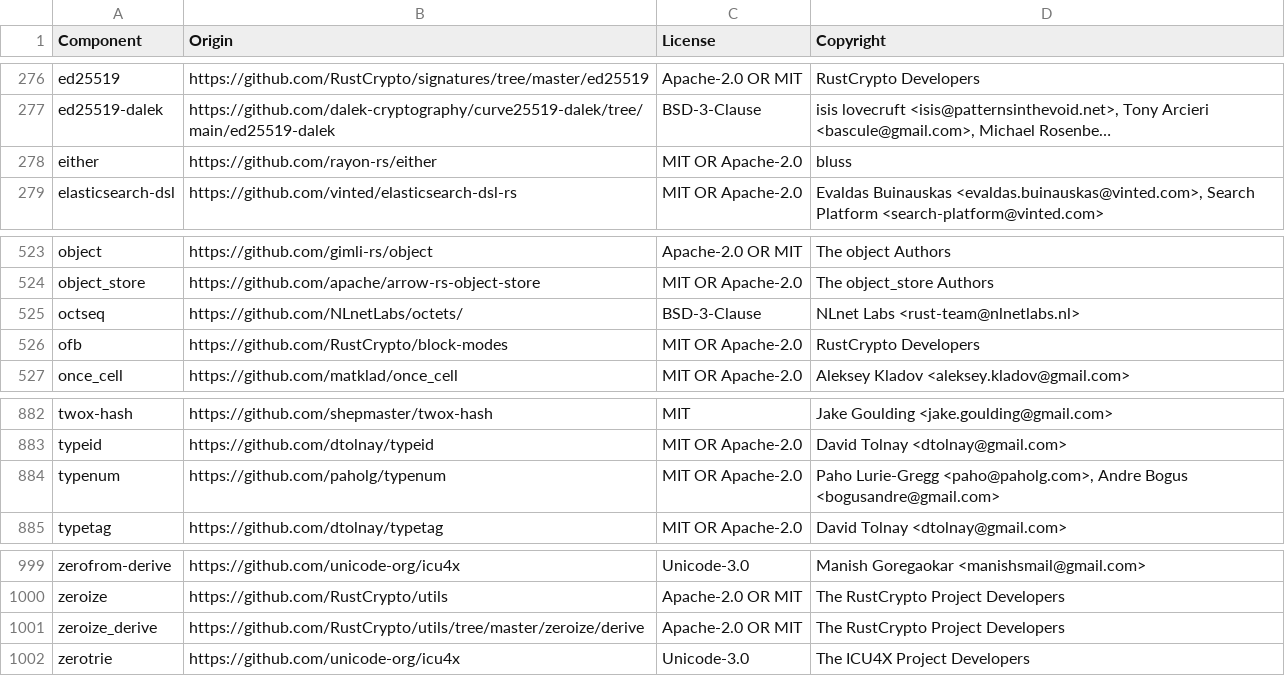
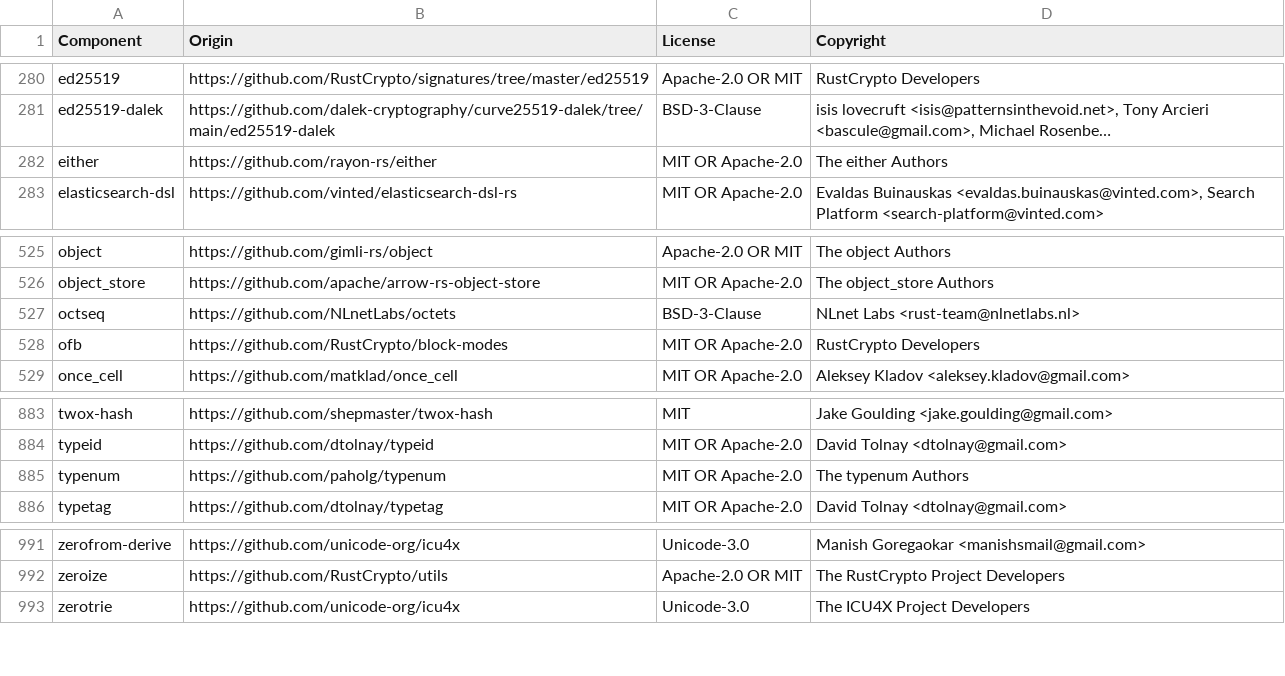
Before and after one commit to quickwit-oss/quickwit, a CSV file: LICENSE-3rdparty.csv, drawn as a sheet; only a part is shown, gaps mark what is left out; long unchanged cells end in …; removed rows and columns are numbered as before the commit, all else as after; the diff covers the shown part only; the diff names each change by its address in the sheet, - before the commit and + after, or states it on an @@ line.

```diff
--- a/LICENSE-3rdparty.csv
+++ b/LICENSE-3rdparty.csv
-D282 (Copyright): bluss
+D282 (Copyright): The either Authors
-B527 (Origin): https://github.com/NLnetLabs/octets/
+B527 (Origin): https://github.com/NLnetLabs/octets
-D885 (Copyright): Paho Lurie-Gregg <paho@paholg.com>, Andre Bogus <bogusandre@gmail.com>
+D885 (Copyright): The typenum Authors
-row 1001: zeroize_derive | https://github.com/RustCrypto/utils/tree/master/zeroize/derive | Apache-2.0 OR MIT | The RustCrypto Project Developers
```
Also changed, not shown: 5 added rows and 13 removed rows elsewhere in this file, 11 other files.
